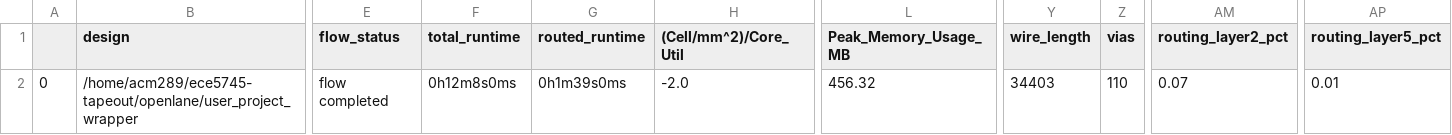
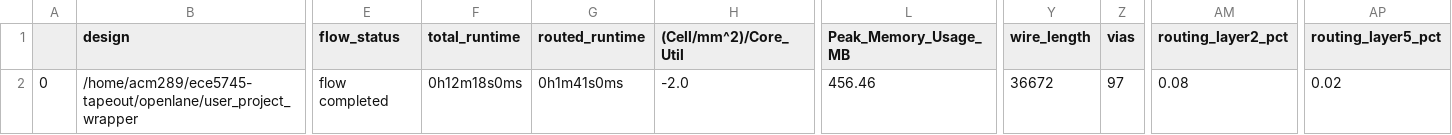
Before and after one commit to cornell-ece5745/ece5745-tapeout, a CSV file: signoff/user_project_wrapper/final_summary_report.csv, drawn as a sheet; only a part is shown, gaps mark what is left out; the diff names each change by its address in the sheet, - before the commit and + after, or states it on an @@ line.

```diff
--- a/signoff/user_project_wrapper/final_summary_report.csv
+++ b/signoff/user_project_wrapper/final_summary_report.csv
-F2 (total_runtime): 0h12m8s0ms
+F2 (total_runtime): 0h12m18s0ms
-G2 (routed_runtime): 0h1m39s0ms
+G2 (routed_runtime): 0h1m41s0ms
-L2 (Peak_Memory_Usage_MB): 456.32
+L2 (Peak_Memory_Usage_MB): 456.46
-Y2 (wire_length): 34403
+Y2 (wire_length): 36672
-Z2 (vias): 110
+Z2 (vias): 97
-AM2 (routing_layer2_pct): 0.07
+AM2 (routing_layer2_pct): 0.08
-AP2 (routing_layer5_pct): 0.01
+AP2 (routing_layer5_pct): 0.02
```
Also changed, not shown: signoff/project-group99/final_summary_report.csv, 22 other files.
